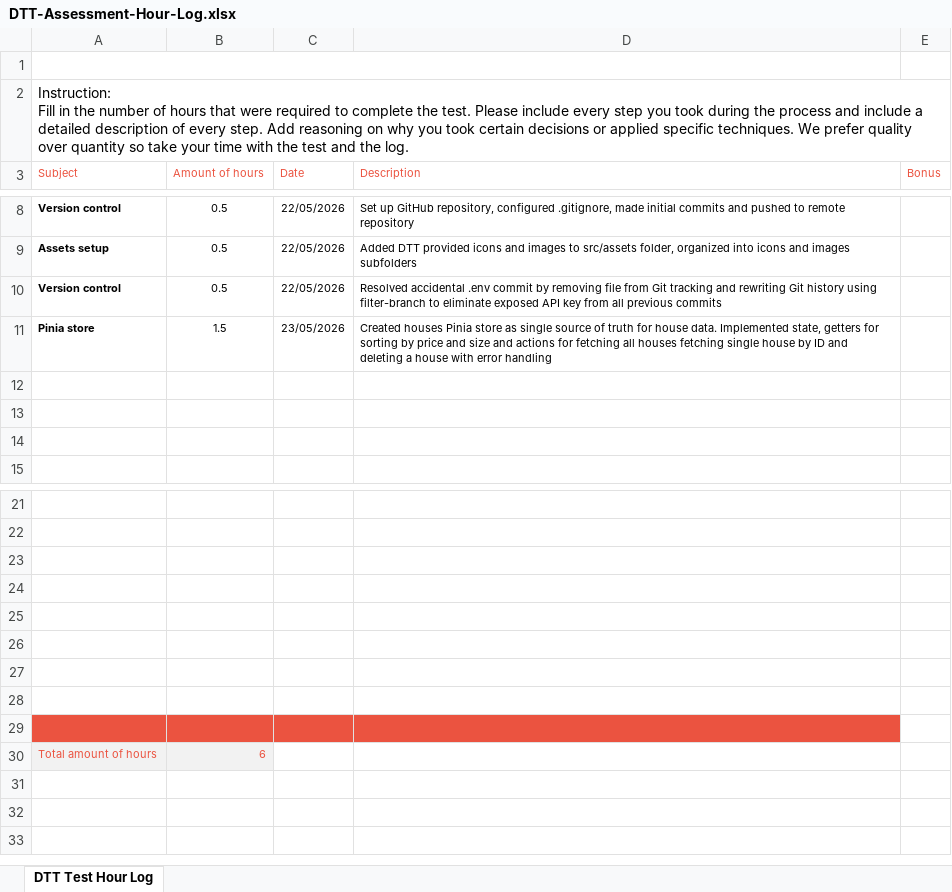
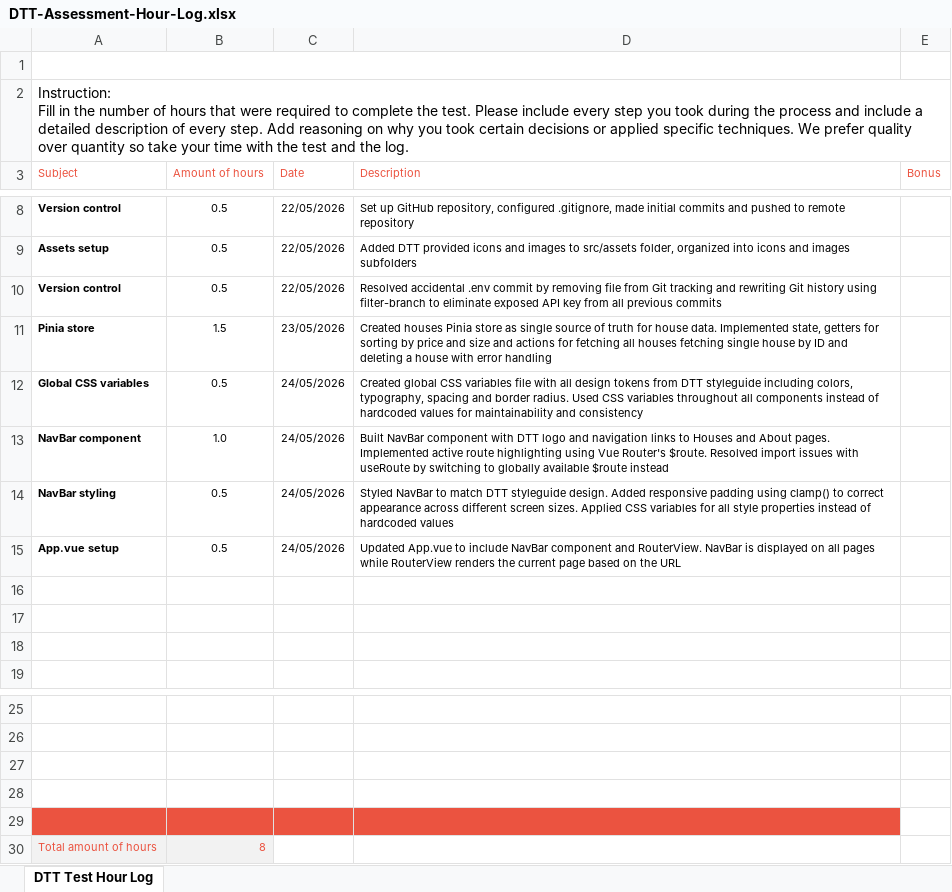
Before and after one commit to Milana-tech/dtt-frontend-assessment, an Excel workbook: DTT-Assessment-Hour-Log.xlsx, sheet DTT Test Hour Log, drawn as a sheet; only a part is shown, gaps mark what is left out; values as stored, in another font and other column widths than the file's, no borders; charts and pictures not drawn; removed rows and columns are numbered as before the commit, all else as after; the diff names each change by its address in the sheet, - before the commit and + after, or states it on an @@ line.

Commit message:
chore: update hour log

```diff
--- a/DTT-Assessment-Hour-Log.xlsx (sheet DTT Test Hour Log)
+++ b/DTT-Assessment-Hour-Log.xlsx (sheet DTT Test Hour Log)
+row 12: Global CSS variables | 0.5 | 24/05/2026 | Created global CSS variables file with all design tokens from DTT styleguide including colors, typography, spacing and border radius. Used CSS variables throughout all components instead of hardcoded values for maintainability and consistency
+row 13: NavBar component | 1.0 | 24/05/2026 | Built NavBar component with DTT logo and navigation links to Houses and About pages. Implemented active route highlighting using Vue Router's $route. Resolved import issues with useRoute by switching to globally available $route instead
+row 14: NavBar styling | 0.5 | 24/05/2026 | Styled NavBar to match DTT styleguide design. Added responsive padding using clamp() to correct appearance across different screen sizes. Applied CSS variables for all style properties instead of hardcoded values
+row 15: App.vue setup | 0.5 | 24/05/2026 | Updated App.vue to include NavBar component and RouterView. NavBar is displayed on all pages while RouterView renders the current page based on the URL
-A29:D29 fill: none
+A29:D29 fill: #EB5340
-row 26: (empty)
-row 27: (empty)
-row 28: (empty)
-row 29: (empty)
-B30 (Amount of hours): 6
+B30 (Amount of hours): 8
```
